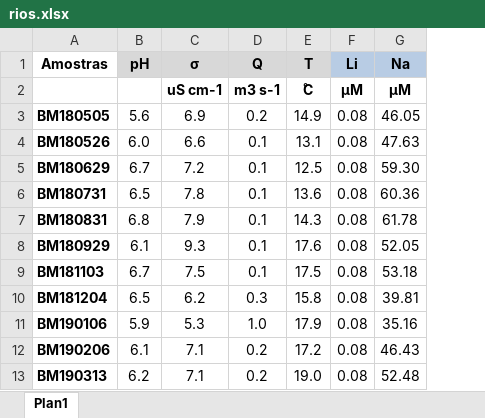
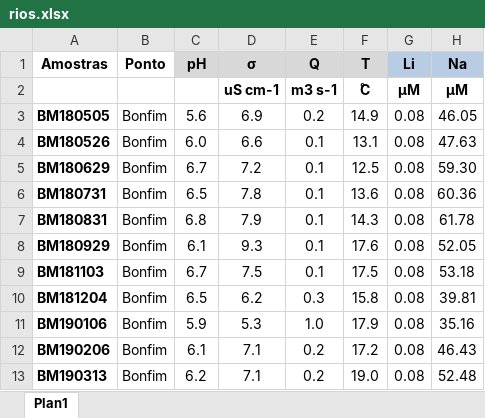
Before and after one commit to danplevs/geohmount, an Excel workbook: geohmount-plotly/elementos-rios/rios.xlsx, sheet Plan1, drawn as a sheet; only a part is shown; values as stored, in another font and other column widths than the file's, no borders; charts and pictures and conditional formats not drawn; the diff names each change by its address in the sheet, - before the commit and + after, or states it on an @@ line.

Commit message:
Commit add location column

```diff
--- a/geohmount-plotly/elementos-rios/rios.xlsx (sheet Plan1)
+++ b/geohmount-plotly/elementos-rios/rios.xlsx (sheet Plan1)
+column B (Ponto), rows 3-13: all Bonfim
```
Also changed, not shown: formulas that keep their value, charts or pictures, 1 other file.
